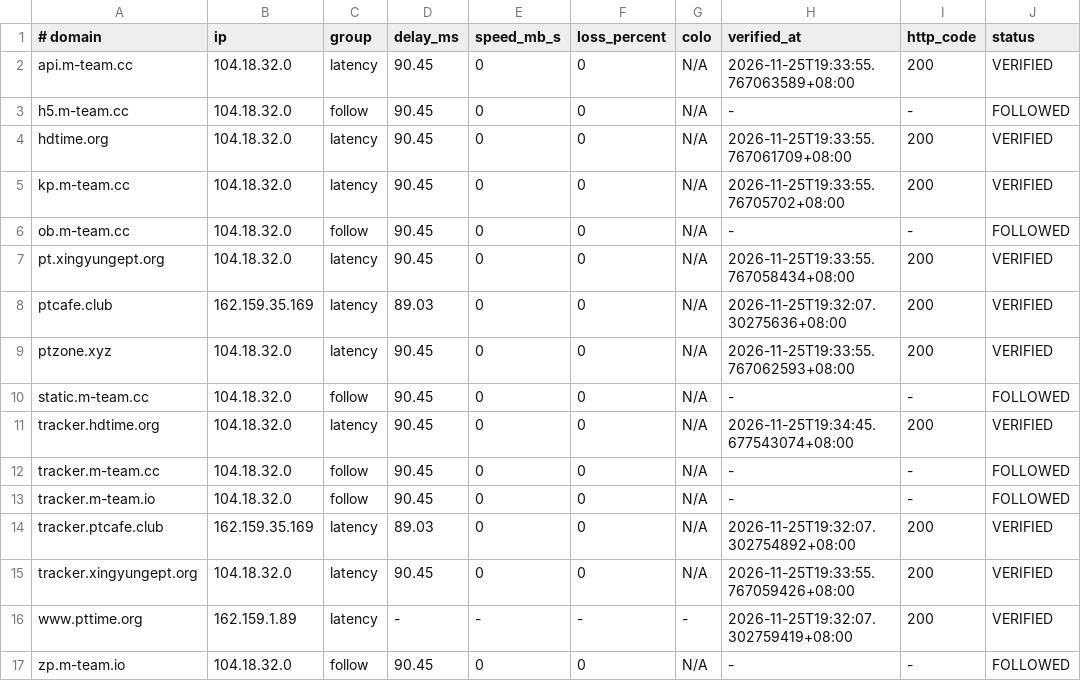
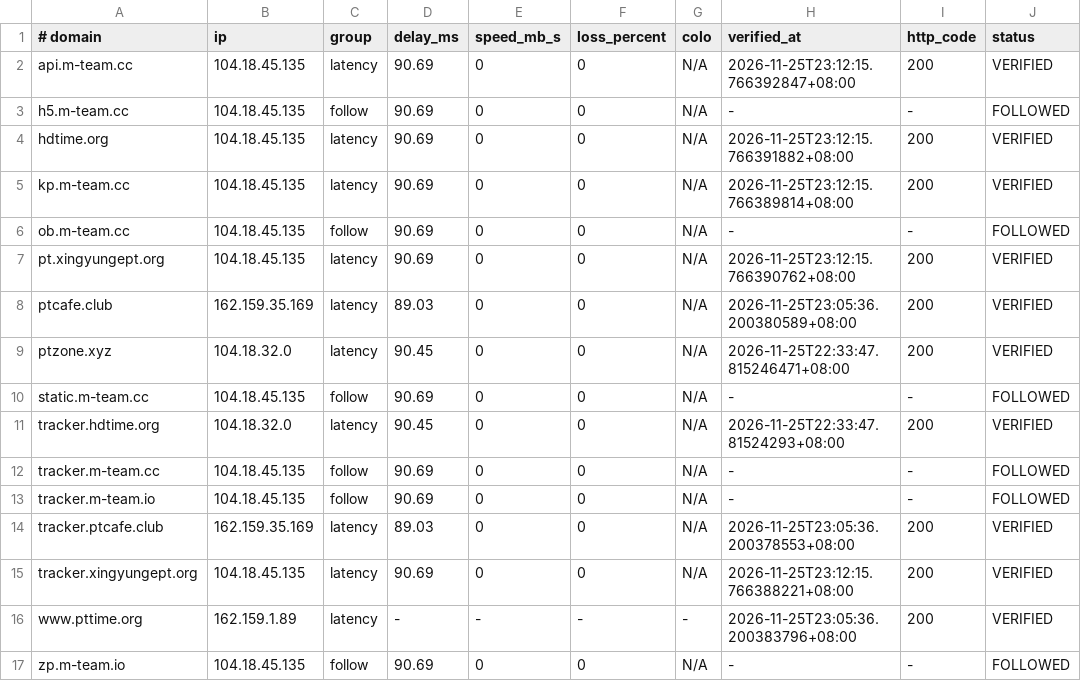
Before and after one commit to zyk1172/cloudflare-hosts-sync, a TSV file: hosts-map.tsv, drawn as a sheet; only a part is shown; the diff names each change by its address in the sheet, - before the commit and + after, or states it on an @@ line.

Commit message:
CFHost: update hosts map

```diff
--- a/hosts-map.tsv
+++ b/hosts-map.tsv
-B2:B7 (ip): 104.18.32.0
+B2:B7 (ip): 104.18.45.135
-D2:D7 (delay_ms): 90.45
+D2:D7 (delay_ms): 90.69
-H2 (verified_at): 2026-11-25T19:33:55.767063589+08:00
+H2 (verified_at): 2026-11-25T23:12:15.766392847+08:00
-H4 (verified_at): 2026-11-25T19:33:55.767061709+08:00
+H4 (verified_at): 2026-11-25T23:12:15.766391882+08:00
-H5 (verified_at): 2026-11-25T19:33:55.76705702+08:00
+H5 (verified_at): 2026-11-25T23:12:15.766389814+08:00
-H7 (verified_at): 2026-11-25T19:33:55.767058434+08:00
+H7 (verified_at): 2026-11-25T23:12:15.766390762+08:00
-H8 (verified_at): 2026-11-25T19:32:07.30275636+08:00
+H8 (verified_at): 2026-11-25T23:05:36.200380589+08:00
-H9 (verified_at): 2026-11-25T19:33:55.767062593+08:00
+H9 (verified_at): 2026-11-25T22:33:47.815246471+08:00
-B10 (ip): 104.18.32.0
+B10 (ip): 104.18.45.135
-D10 (delay_ms): 90.45
+D10 (delay_ms): 90.69
-H11 (verified_at): 2026-11-25T19:34:45.677543074+08:00
+H11 (verified_at): 2026-11-25T22:33:47.81524293+08:00
-B12:B13 (ip): 104.18.32.0
+B12:B13 (ip): 104.18.45.135
-D12:D13 (delay_ms): 90.45
+D12:D13 (delay_ms): 90.69
-H14 (verified_at): 2026-11-25T19:32:07.302754892+08:00
+H14 (verified_at): 2026-11-25T23:05:36.200378553+08:00
-B15 (ip): 104.18.32.0
+B15 (ip): 104.18.45.135
-D15 (delay_ms): 90.45
+D15 (delay_ms): 90.69
-H15 (verified_at): 2026-11-25T19:33:55.767059426+08:00
+H15 (verified_at): 2026-11-25T23:12:15.766388221+08:00
-H16 (verified_at): 2026-11-25T19:32:07.302759419+08:00
+H16 (verified_at): 2026-11-25T23:05:36.200383796+08:00
-B17 (ip): 104.18.32.0
+B17 (ip): 104.18.45.135
-D17 (delay_ms): 90.45
+D17 (delay_ms): 90.69
```
Also changed, not shown: 1 other file.
